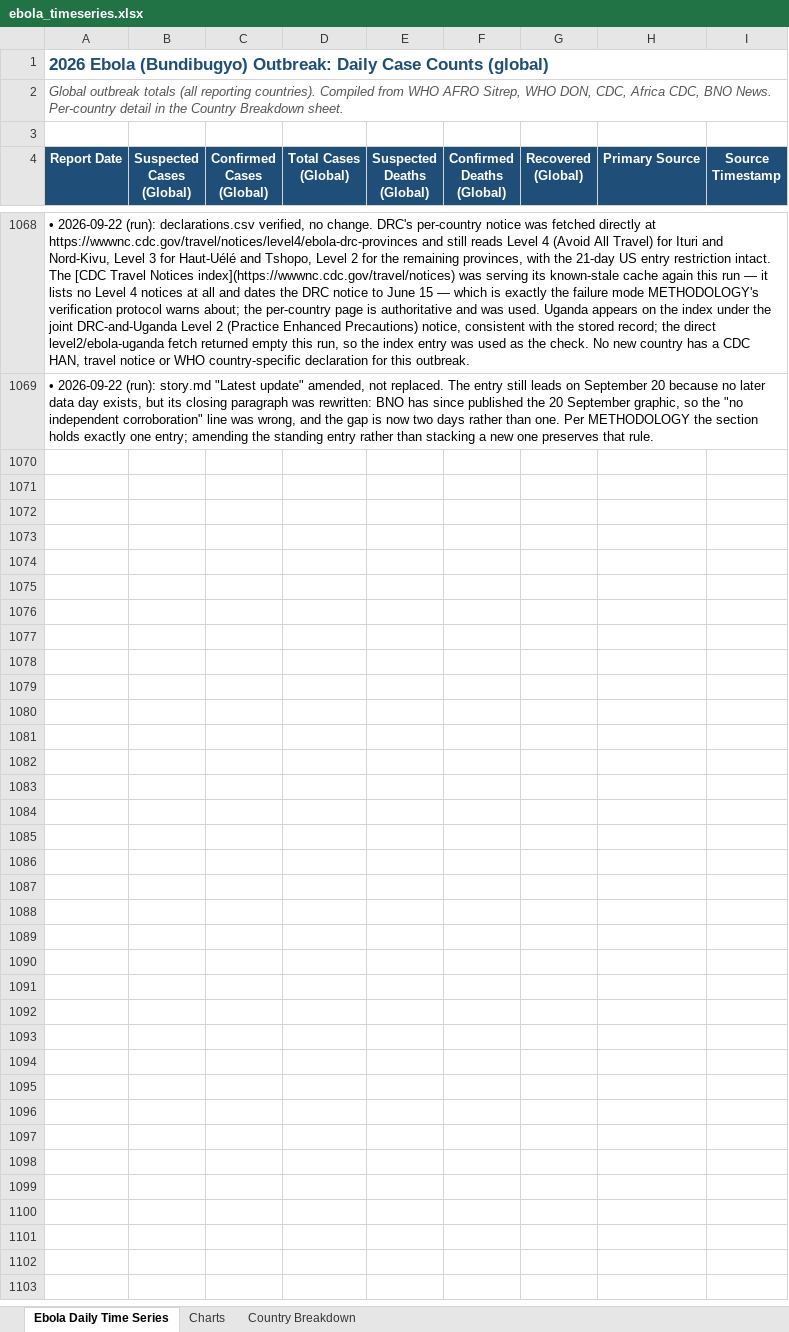
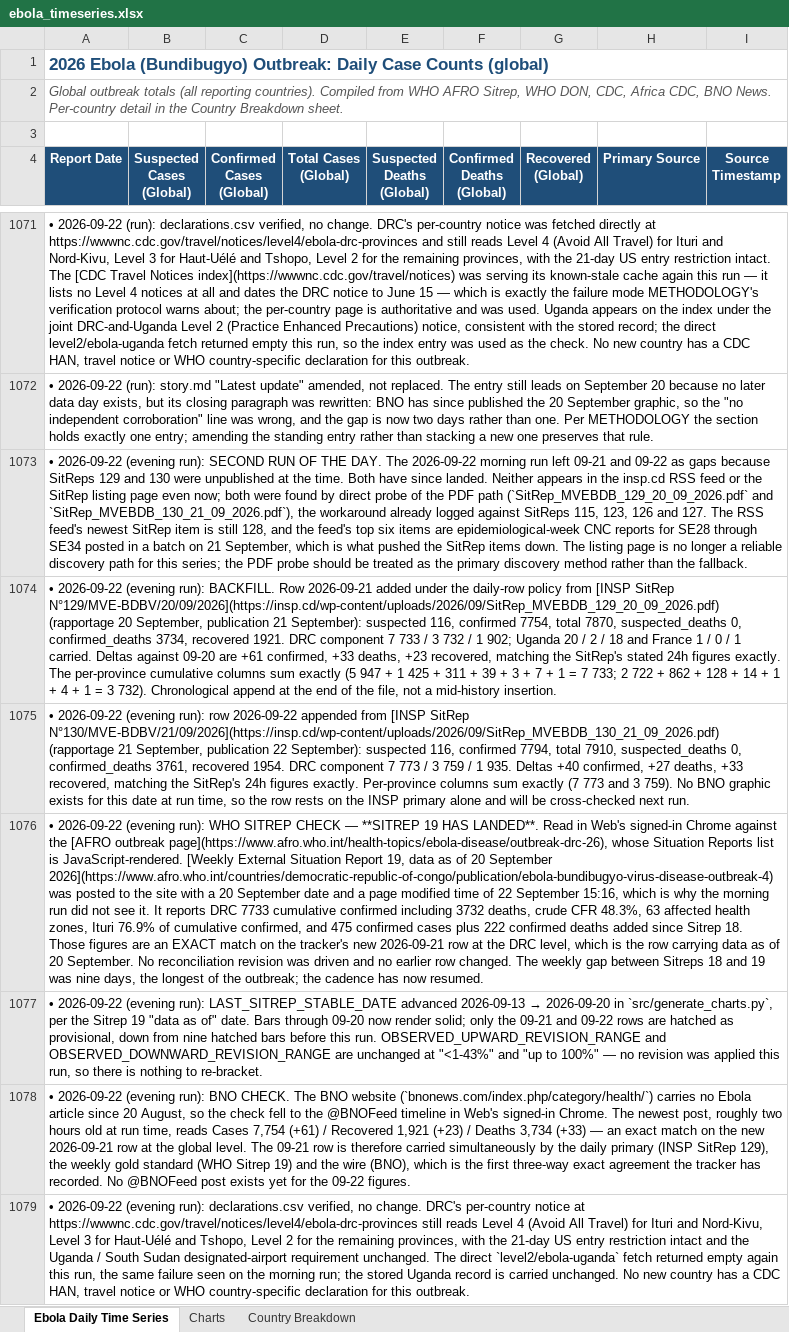
Before and after one commit to webbegole/ebola-bundibugyo-tracker-2026, an Excel workbook: outputs/ebola_timeseries.xlsx, sheet Ebola Daily Time Series, drawn as a sheet; only a part is shown, gaps mark what is left out; values as stored, in another font and other column widths than the file's, no borders; the diff covers the shown part only; the diff names each change by its address in the sheet, - before the commit and + after, or states it on an @@ line.

Commit message:
Daily update 2026-09-24: SitRep 131 fills 09-23 (DRC +47 confirmed, +20 deaths, +16 recovered; Ituri crosses 6,000); also commits the uncommitted 2026-09-22 evening run

```diff
--- a/outputs/ebola_timeseries.xlsx (sheet Ebola Daily Time Series)
+++ b/outputs/ebola_timeseries.xlsx (sheet Ebola Daily Time Series)
+row 1073: • 2026-09-22 (evening run): SECOND RUN OF THE DAY. The 2026-09-22 morning run left 09-21 and 09-22 as gaps because SitReps 129 and 130 were unpublished at the time. Both have since landed. Neither appears in the insp.cd RSS feed or the SitRep listing page even now; both were found by direct probe of the PDF path (`SitRep_MVEBDB_129_20_09_2026.pdf` and `SitRep_MVEBDB_130_21_09_2026.pdf`), the workaround already logged against SitReps 115, 123, 126 and 127. The RSS feed's newest SitRep item is still 128, and the feed's top six items are epidemiological-week CNC reports for SE28 through SE34 posted in a batch on 21 September, which is what pushed the SitRep items down. The listing page is no longer a reliable discovery path for this series; the PDF probe should be treated as the primary discovery method rather than the fallback.
+row 1074: • 2026-09-22 (evening run): BACKFILL. Row 2026-09-21 added under the daily-row policy from [INSP SitRep N°129/MVE-BDBV/20/09/2026](https://insp.cd/wp-content/uploads/2026/09/SitRep_MVEBDB_129_20_09_2026.pdf) (rapportage 20 September, publication 21 September): suspected 116, confirmed 7754, total 7870, suspected_deaths 0, confirmed_deaths 3734, recovered 1921. DRC component 7 733 / 3 732 / 1 902; Uganda 20 / 2 / 18 and France 1 / 0 / 1 carried. Deltas against 09-20 are +61 confirmed, +33 deaths, +23 recovered, matching the SitRep's stated 24h figures exactly. The per-province cumulative columns sum exactly (5 947 + 1 425 + 311 + 39 + 3 + 7 + 1 = 7 733; 2 722 + 862 + 128 + 14 + 1 + 4 + 1 = 3 732). Chronological append at the end of the file, not a mid-history insertion.
+row 1075: • 2026-09-22 (evening run): row 2026-09-22 appended from [INSP SitRep N°130/MVE-BDBV/21/09/2026](https://insp.cd/wp-content/uploads/2026/09/SitRep_MVEBDB_130_21_09_2026.pdf) (rapportage 21 September, publication 22 September): suspected 116, confirmed 7794, total 7910, suspected_deaths 0, confirmed_deaths 3761, recovered 1954. DRC component 7 773 / 3 759 / 1 935. Deltas +40 confirmed, +27 deaths, +33 recovered, matching the SitRep's 24h figures exactly. Per-province columns sum exactly (7 773 and 3 759). No BNO graphic exists for this date at run time, so the row rests on the INSP primary alone and will be cross-checked next run.
+row 1076: • 2026-09-22 (evening run): WHO SITREP CHECK — **SITREP 19 HAS LANDED**. Read in Web's signed-in Chrome against the [AFRO outbreak page](https://www.afro.who.int/health-topics/ebola-disease/outbreak-drc-26), whose Situation Reports list is JavaScript-rendered. [Weekly External Situation Report 19, data as of 20 September 2026](https://www.afro.who.int/countries/democratic-republic-of-congo/publication/ebola-bundibugyo-virus-disease-outbreak-4) was posted to the site with a 20 September date and a page modified time of 22 September 15:16, which is why the morning run did not see it. It reports DRC 7733 cumulative confirmed including 3732 deaths, crude CFR 48.3%, 63 affected health zones, Ituri 76.9% of cumulative confirmed, and 475 confirmed cases plus 222 confirmed deaths added since Sitrep 18. Those figures are an EXACT match on the tracker's new 2026-09-21 row at the DRC level, which is the row carrying data as of 20 September. No reconciliation revision was driven and no earlier row changed. The weekly gap between Sitreps 18 and 19 was nine days, the longest of the outbreak; the cadence has now resumed.
+row 1077: • 2026-09-22 (evening run): LAST_SITREP_STABLE_DATE advanced 2026-09-13 → 2026-09-20 in `src/generate_charts.py`, per the Sitrep 19 "data as of" date. Bars through 09-20 now render solid; only the 09-21 and 09-22 rows are hatched as provisional, down from nine hatched bars before this run. OBSERVED_UPWARD_REVISION_RANGE and OBSERVED_DOWNWARD_REVISION_RANGE are unchanged at "<1-43%" and "up to 100%" — no revision was applied this run, so there is nothing to re-bracket.
+row 1078: • 2026-09-22 (evening run): BNO CHECK. The BNO website (`bnonews.com/index.php/category/health/`) carries no Ebola article since 20 August, so the check fell to the @BNOFeed timeline in Web's signed-in Chrome. The newest post, roughly two hours old at run time, reads Cases 7,754 (+61) / Recovered 1,921 (+23) / Deaths 3,734 (+33) — an exact match on the new 2026-09-21 row at the global level. The 09-21 row is therefore carried simultaneously by the daily primary (INSP SitRep 129), the weekly gold standard (WHO Sitrep 19) and the wire (BNO), which is the first three-way exact agreement the tracker has recorded. No @BNOFeed post exists yet for the 09-22 figures.
+row 1079: • 2026-09-22 (evening run): declarations.csv verified, no change. DRC's per-country notice at https://wwwnc.cdc.gov/travel/notices/level4/ebola-drc-provinces still reads Level 4 (Avoid All Travel) for Ituri and Nord-Kivu, Level 3 for Haut-Uélé and Tshopo, Level 2 for the remaining provinces, with the 21-day US entry restriction intact and the Uganda / South Sudan designated-airport requirement unchanged. The direct `level2/ebola-uganda` fetch returned empty again this run, the same failure seen on the morning run; the stored Uganda record is carried unchanged. No new country has a CDC HAN, travel notice or WHO country-specific declaration for this outbreak.
```
Also changed, not shown: 10 added rows elsewhere in this sheet, sheet Country Breakdown, sheet Charts, 13 other files.
